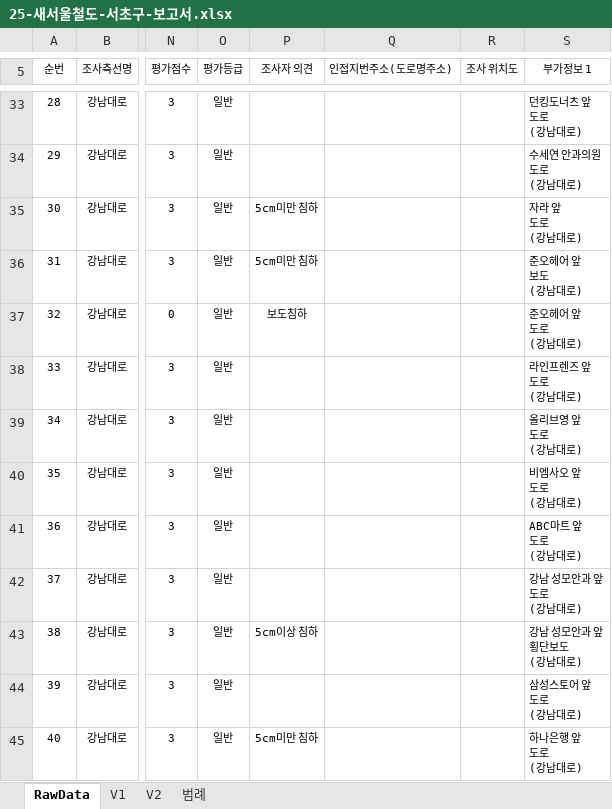
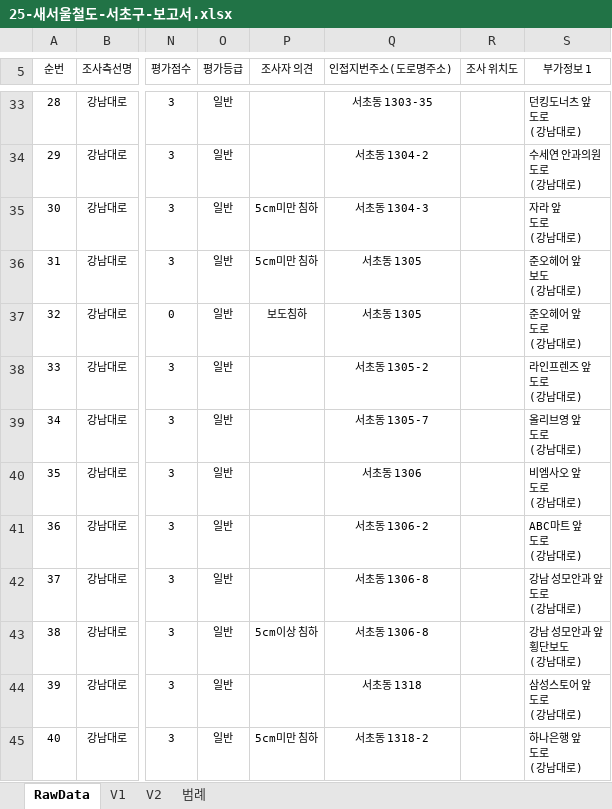
Before and after one commit to JasonYhim/GSMM, an Excel workbook: 25-새서울철도-서초구-보고서.xlsx, sheet RawData, drawn as a sheet; only a part is shown, gaps mark what is left out; values as stored, in another font and other column widths than the file's, no borders; charts and pictures not drawn; the diff covers the shown part only; the diff names each change by its address in the sheet, - before the commit and + after, or states it on an @@ line.

```diff
--- a/25-새서울철도-서초구-보고서.xlsx (sheet RawData)
+++ b/25-새서울철도-서초구-보고서.xlsx (sheet RawData)
-Q33 (인접지번주소(도로명주소)): (empty)
+Q33 (인접지번주소(도로명주소)): 서초동 1303-35
-Q34 (인접지번주소(도로명주소)): (empty)
+Q34 (인접지번주소(도로명주소)): 서초동 1304-2
-Q35 (인접지번주소(도로명주소)): (empty)
+Q35 (인접지번주소(도로명주소)): 서초동 1304-3
-Q36:Q37 (인접지번주소(도로명주소)): (empty)
+Q36:Q37 (인접지번주소(도로명주소)): 서초동 1305
-Q38 (인접지번주소(도로명주소)): (empty)
+Q38 (인접지번주소(도로명주소)): 서초동 1305-2
-Q39 (인접지번주소(도로명주소)): (empty)
+Q39 (인접지번주소(도로명주소)): 서초동 1305-7
-Q40 (인접지번주소(도로명주소)): (empty)
+Q40 (인접지번주소(도로명주소)): 서초동 1306
-Q41 (인접지번주소(도로명주소)): (empty)
+Q41 (인접지번주소(도로명주소)): 서초동 1306-2
-Q42:Q43 (인접지번주소(도로명주소)): (empty)
+Q42:Q43 (인접지번주소(도로명주소)): 서초동 1306-8
-Q44 (인접지번주소(도로명주소)): (empty)
+Q44 (인접지번주소(도로명주소)): 서초동 1318
-Q45 (인접지번주소(도로명주소)): (empty)
+Q45 (인접지번주소(도로명주소)): 서초동 1318-2
```
Also changed, not shown: 27 edited cells elsewhere in this sheet, charts or pictures, 25-새서울철도-강남구-보고서.xlsx, 6 other files.
